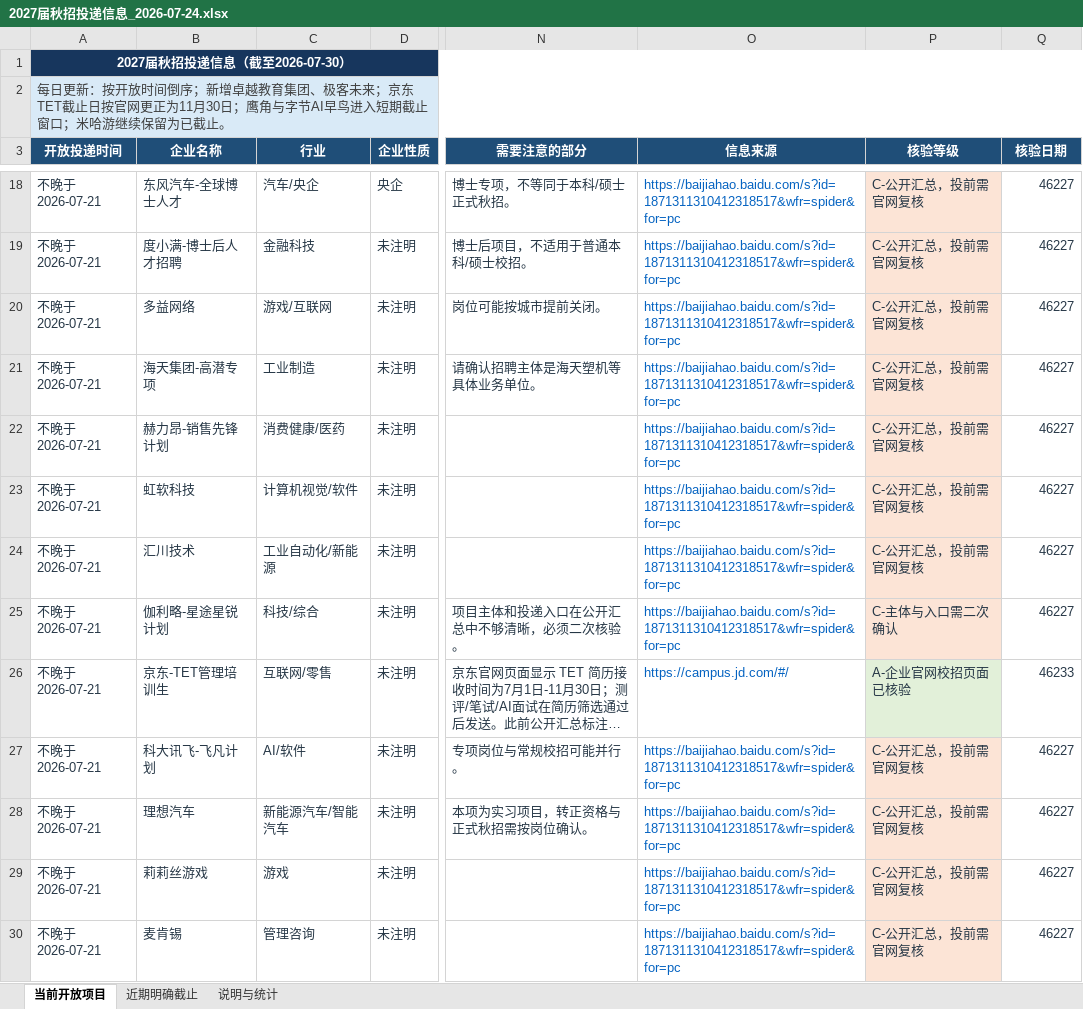
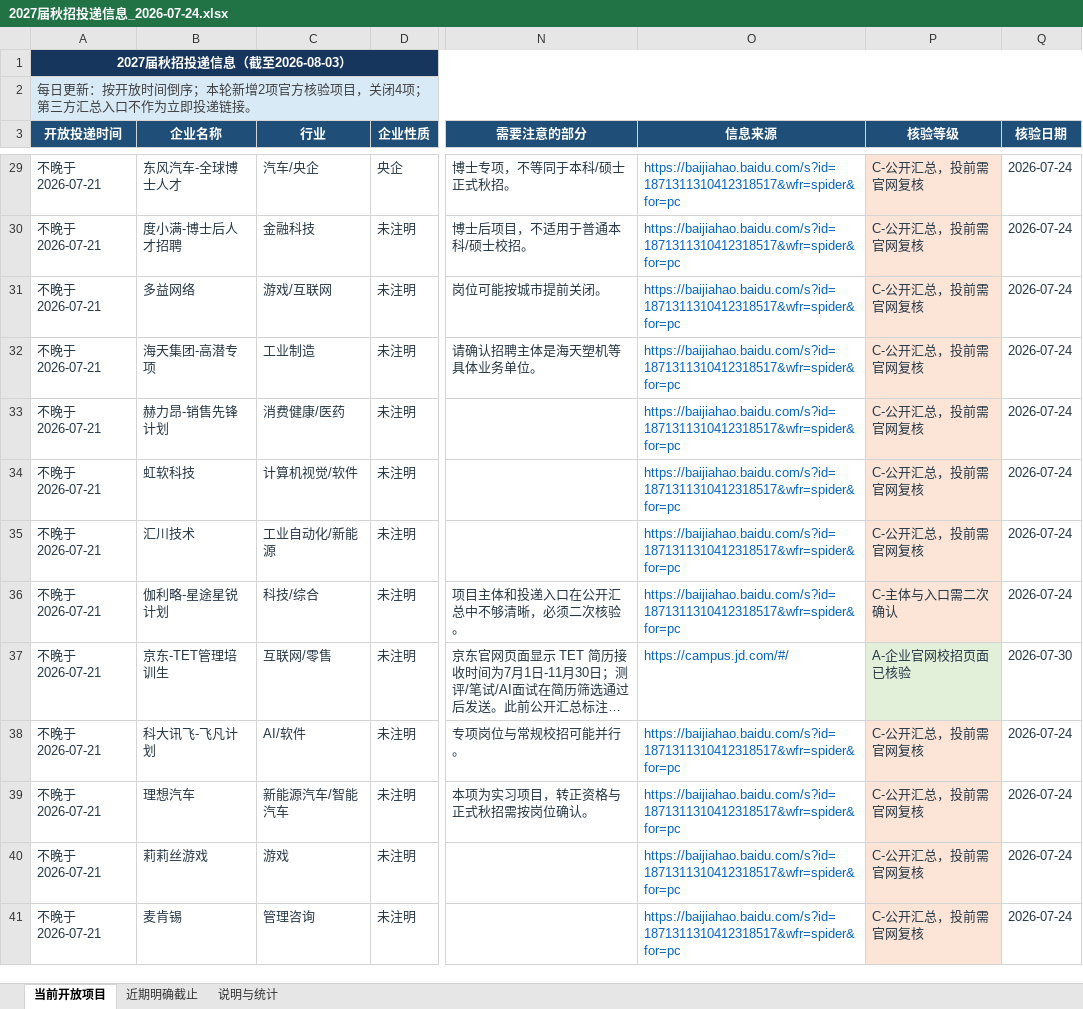
Before and after one commit to houhouhou218/2027-autumn-recruitment, an Excel workbook: 2027届秋招投递信息_2026-07-24.xlsx, sheet 当前开放项目, drawn as a sheet; only a part is shown, gaps mark what is left out; long unchanged cells end in …; values as stored, in another font and other column widths than the file's, no borders; table styles not drawn; addresses are those after the commit; the diff covers the shown part only; the diff names each change by its address in the sheet, - before the commit and + after, or states it on an @@ line.

```diff
--- a/2027届秋招投递信息_2026-07-24.xlsx (sheet 当前开放项目)
+++ b/2027届秋招投递信息_2026-07-24.xlsx (sheet 当前开放项目)
-A1 (开放投递时间): 2027届秋招投递信息（截至2026-07-30）
+A1 (开放投递时间): 2027届秋招投递信息（截至2026-08-03）
-A2 (开放投递时间): …间倒序；新增卓越教育集团、极客未来；京东TET截止日按官网更正为11月30日；鹰角与字节AI早鸟进入短期截止窗口；米哈游继续保留为已截止。
+A2 (开放投递时间): …间倒序；本轮新增2项官方核验项目，关闭4项；第三方汇总入口不作为立即投递链接。
-Q29:Q36 (核验日期): 46227
+Q29:Q36 (核验日期): 2026-07-24
-Q37 (核验日期): 46233
+Q37 (核验日期): 2026-07-30
-Q38:Q41 (核验日期): 46227
+Q38:Q41 (核验日期): 2026-07-24
```
Also changed, not shown: 16 added rows, 2 removed rows, 79 edited cells and cell formats elsewhere in this sheet, sheet 近期明确截止, sheet 说明与统计, 1 other file.
